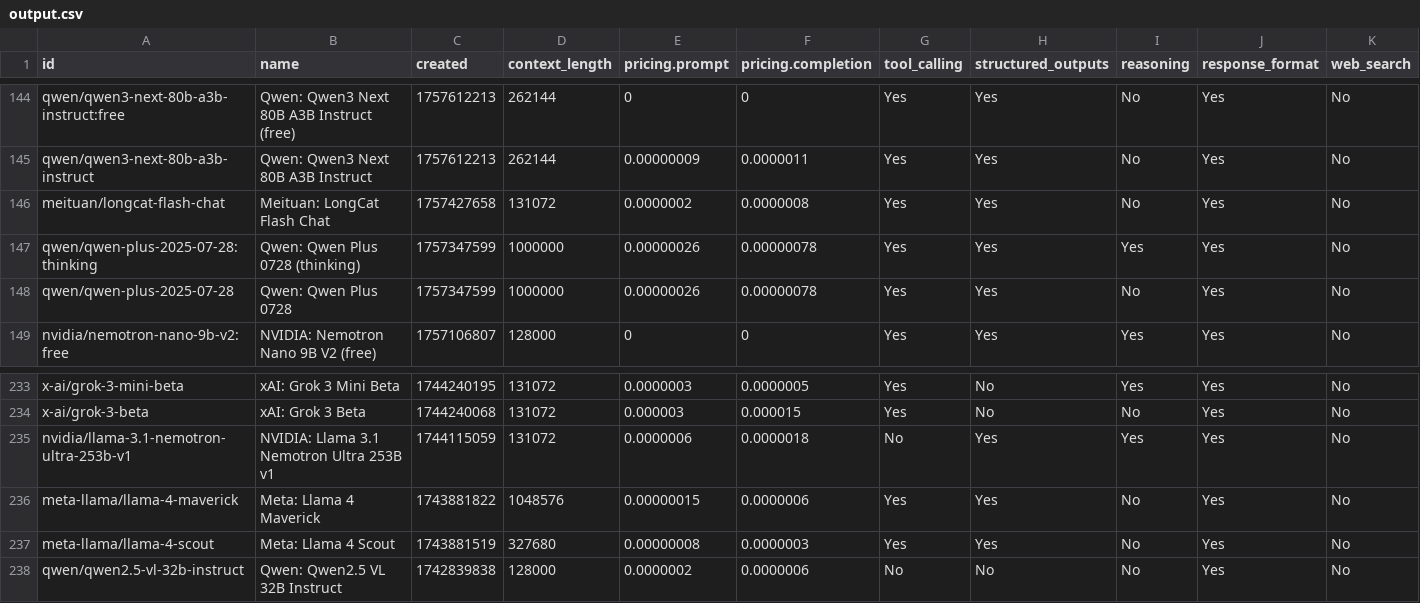
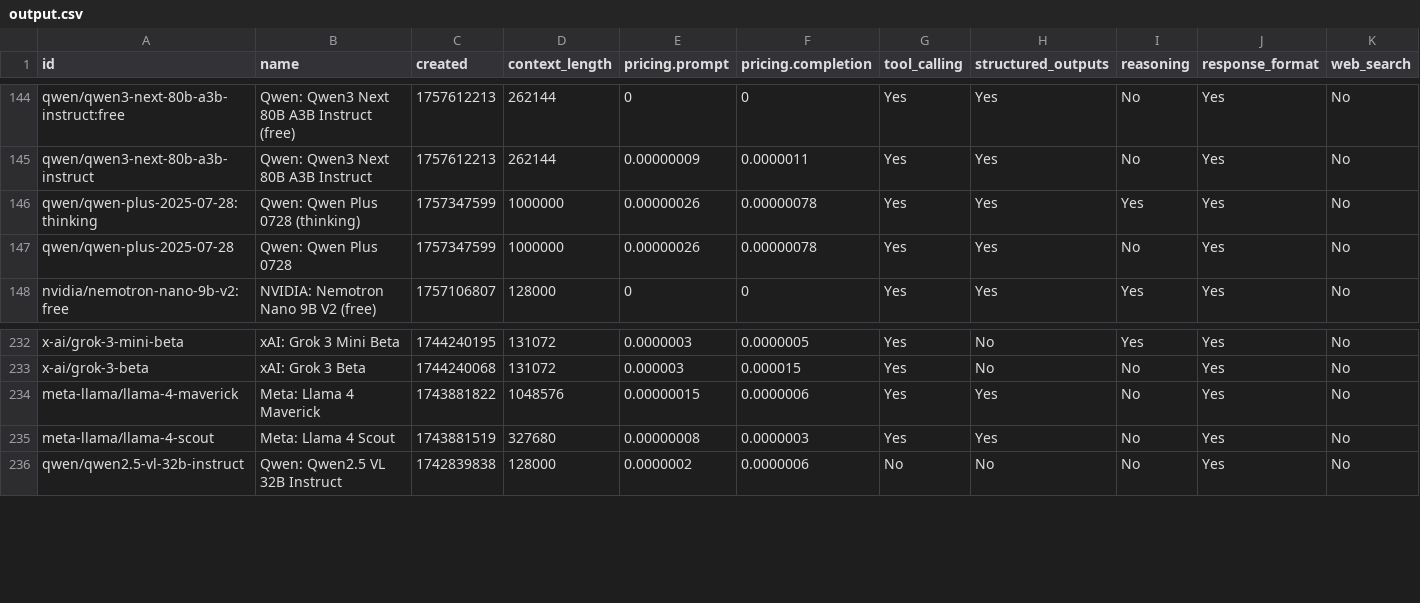
Before and after one commit to jvrck/openrouterlist, a CSV file: data/output.csv, drawn as a sheet; only a part is shown, gaps mark what is left out.

```diff
--- a/data/output.csv
+++ b/data/output.csv
@@ -145,3 +145,2 @@ id,name,created,context_length,pricing.prompt,pricing.completion,tool_calling,st
 "qwen/qwen3-next-80b-a3b-instruct","Qwen: Qwen3 Next 80B A3B Instruct",1757612213,262144,"0.00000009","0.0000011","Yes","Yes","No","Yes","No"
-"meituan/longcat-flash-chat","Meituan: LongCat Flash Chat",1757427658,131072,"0.0000002","0.0000008","Yes","Yes","No","Yes","No"
 "qwen/qwen-plus-2025-07-28:thinking","Qwen: Qwen Plus 0728 (thinking)",1757347599,1000000,"0.00000026","0.00000078","Yes","Yes","Yes","Yes","No"
@@ -234,3 +233,2 @@ id,name,created,context_length,pricing.prompt,pricing.completion,tool_calling,st
 "x-ai/grok-3-beta","xAI: Grok 3 Beta",1744240068,131072,"0.000003","0.000015","Yes","No","No","Yes","No"
-"nvidia/llama-3.1-nemotron-ultra-253b-v1","NVIDIA: Llama 3.1 Nemotron Ultra 253B v1",1744115059,131072,"0.0000006","0.0000018","No","Yes","Yes","Yes","No"
 "meta-llama/llama-4-maverick","Meta: Llama 4 Maverick",1743881822,1048576,"0.00000015","0.0000006","Yes","Yes","No","Yes","No"
```
Also changed, not shown: 2 other files.
